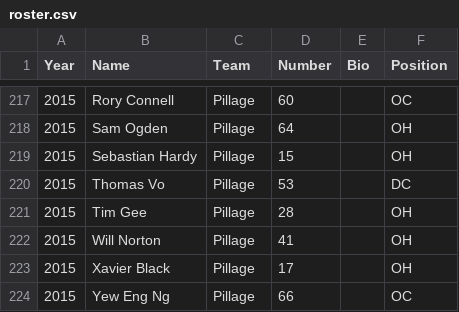
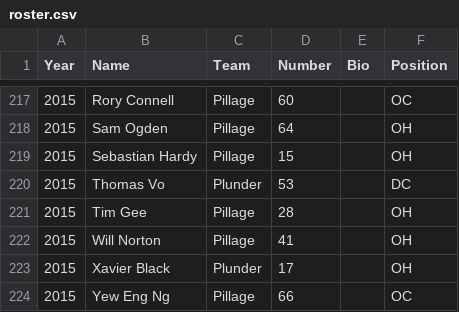
Before and after one commit to mchirlin/colony, a CSV file: data/roster.csv, drawn as a sheet; only a part is shown, gaps mark what is left out; the diff covers the shown part only.

Commit message:
Team split

```diff
--- a/data/roster.csv
+++ b/data/roster.csv
@@ -219,6 +219,6 @@ Year,Name,Team,Number,Bio,Position
 2015,Sebastian Hardy,Pillage,15,,OH
-2015,Thomas Vo,Pillage,53,,DC
+2015,Thomas Vo,Plunder,53,,DC
 2015,Tim Gee,Pillage,28,,OH
 2015,Will Norton,Pillage,41,,OH
-2015,Xavier Black,Pillage,17,,OH
+2015,Xavier Black,Plunder,17,,OH
 2015,Yew Eng Ng,Pillage,66,,OC
```
Also changed, not shown: 17 edited cells elsewhere in this file.
